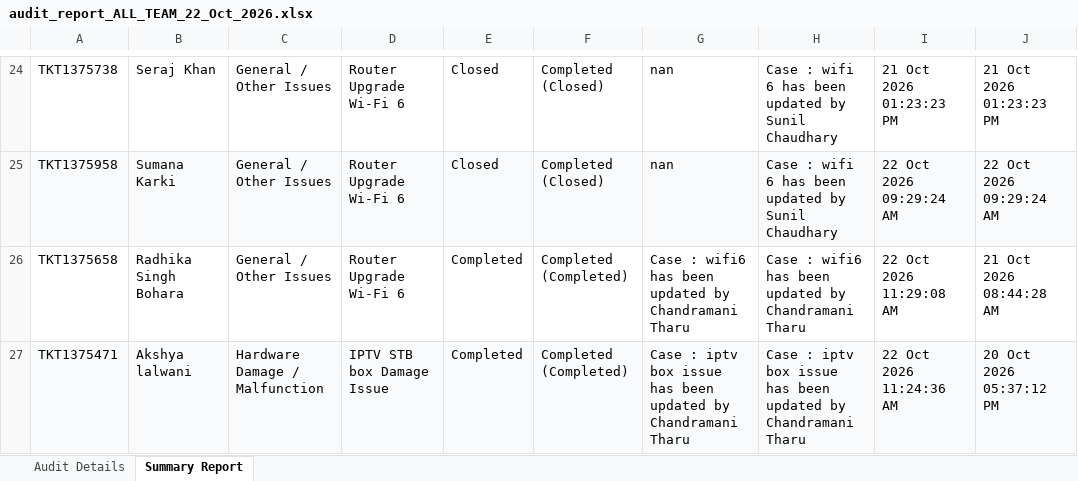
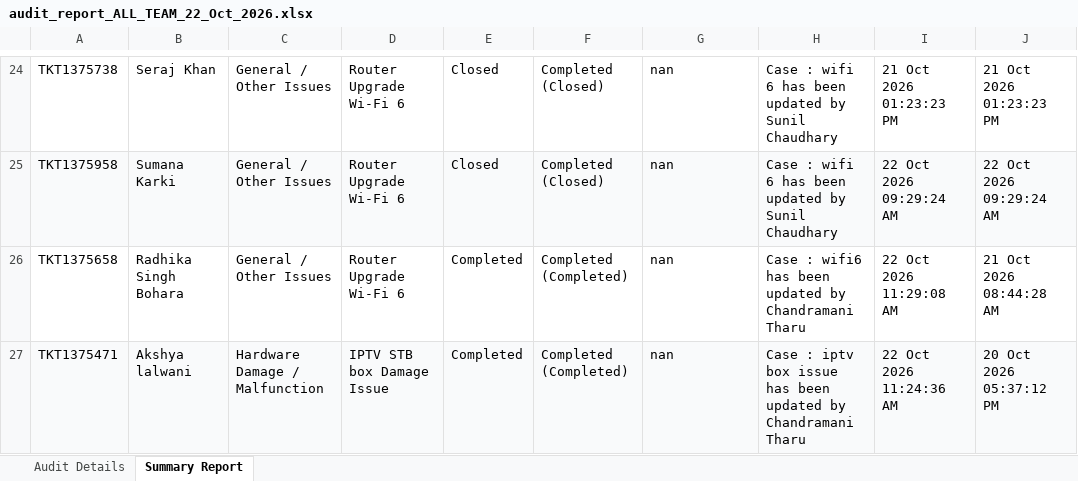
Before and after one commit to pradeepneupane10/employee-audit-app, an Excel workbook: audit_report_ALL_TEAM_22_Oct_2026.xlsx, sheet Summary Report, drawn as a sheet; only a part is shown, gaps mark what is left out; values as stored, in another font and other column widths than the file's, no borders; the diff names each change by its address in the sheet, - before the commit and + after, or states it on an @@ line.

```diff
--- a/audit_report_ALL_TEAM_22_Oct_2026.xlsx (sheet Summary Report)
+++ b/audit_report_ALL_TEAM_22_Oct_2026.xlsx (sheet Summary Report)
-G26: Case : wifi6 has been updated by Chandramani Tharu
+G26: nan
-G27: Case : iptv box issue has been updated by Chandramani Tharu
+G27: nan
```
Also changed, not shown: sheet Audit Details, EXECUTIVE_TEAM_AUDIT_REPORT_22_Oct_2026.xlsx, 1 other file.
